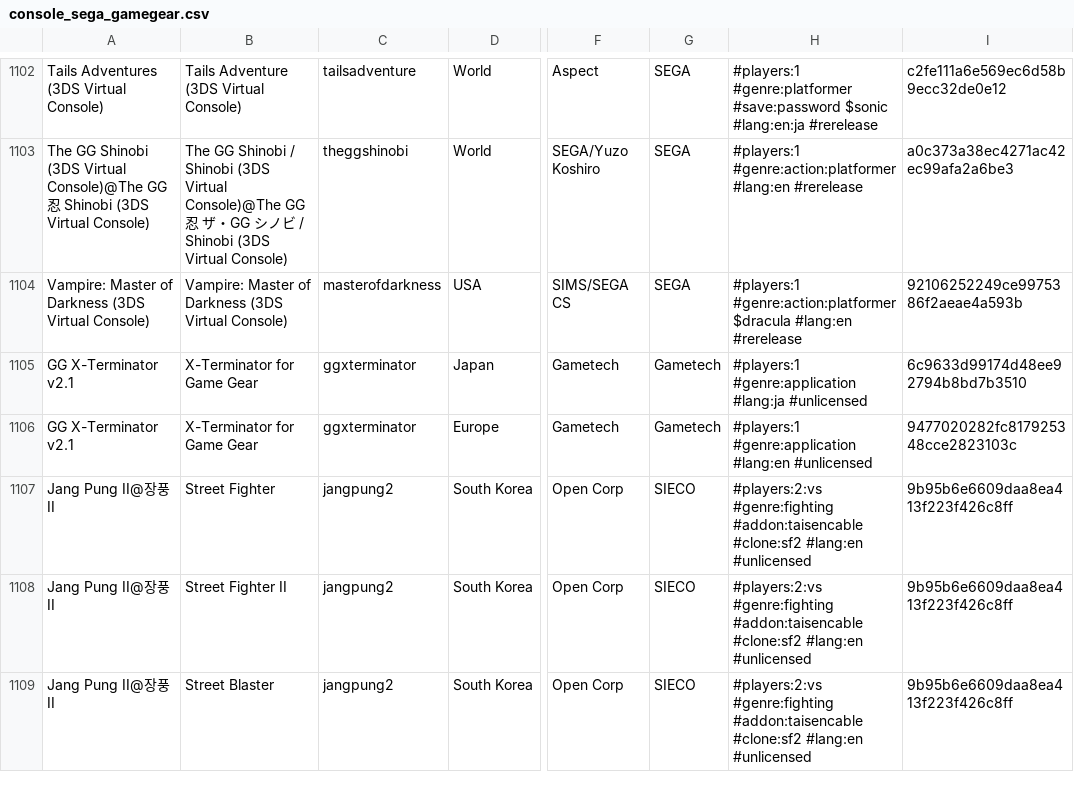
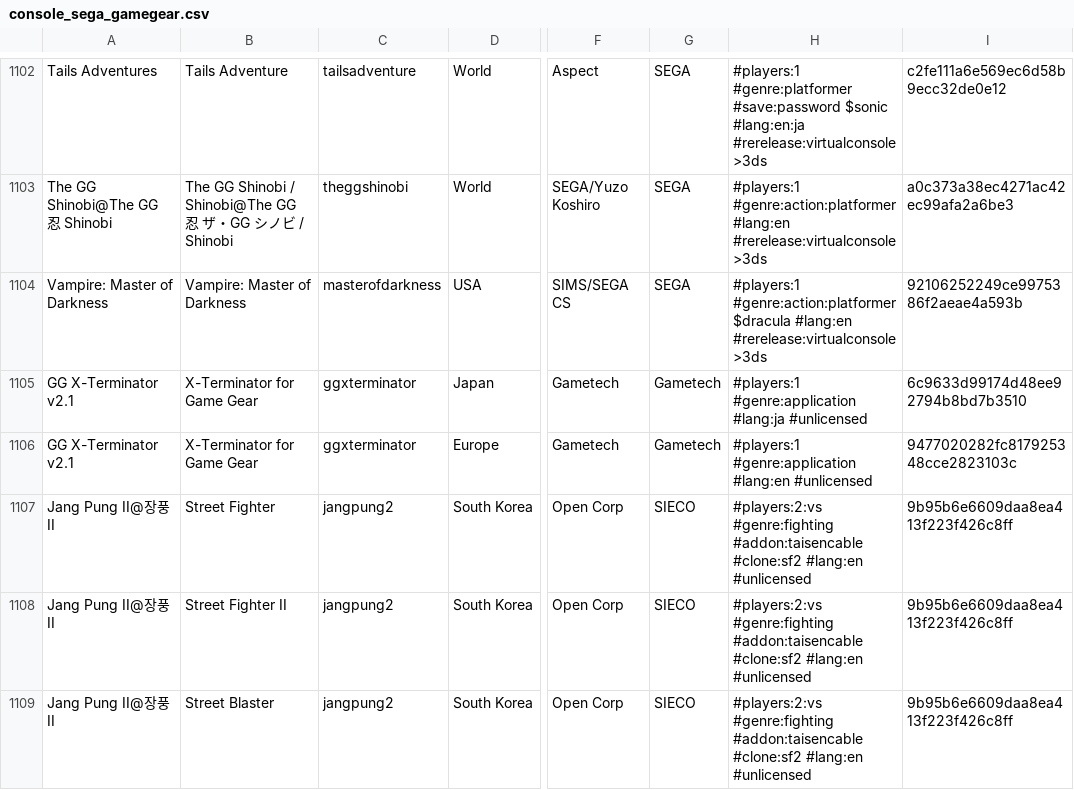
Before and after one commit to PigSaint/GameDataBase, a CSV file: console_sega_gamegear.csv, drawn as a sheet; only a part is shown, gaps mark what is left out; the diff covers the shown part only; the diff names each change by its address in the sheet, - before the commit and + after, or states it on an @@ line.

Commit message:
Update console_sega_gamegear.csv

```diff
--- a/console_sega_gamegear.csv
+++ b/console_sega_gamegear.csv
-A1102: Tails Adventures (3DS Virtual Console)
+A1102: Tails Adventures
-B1102: Tails Adventure (3DS Virtual Console)
+B1102: Tails Adventure
-H1102: …$sonic #lang:en:ja #rerelease
+H1102: …$sonic #lang:en:ja #rerelease:virtualconsole>3ds
-A1103: The GG Shinobi (3DS Virtual Console)@The GG 忍 Shinobi (3DS Virtual Console)
+A1103: The GG Shinobi@The GG 忍 Shinobi
-B1103: …Shinobi / Shinobi (3DS Virtual Console)@The GG 忍 ザ・GG シノビ / Shinobi (3DS Virtual Console)
+B1103: …Shinobi / Shinobi@The GG 忍 ザ・GG シノビ / Shinobi
-H1103: …#genre:action:platformer #lang:en #rerelease
+H1103: …#genre:action:platformer #lang:en #rerelease:virtualconsole>3ds
-A1104: Vampire: Master of Darkness (3DS Virtual Console)
+A1104: Vampire: Master of Darkness
-B1104: Vampire: Master of Darkness (3DS Virtual Console)
+B1104: Vampire: Master of Darkness
-H1104: …$dracula #lang:en #rerelease
+H1104: …$dracula #lang:en #rerelease:virtualconsole>3ds
```
Also changed, not shown: 34 edited cells elsewhere in this file.
